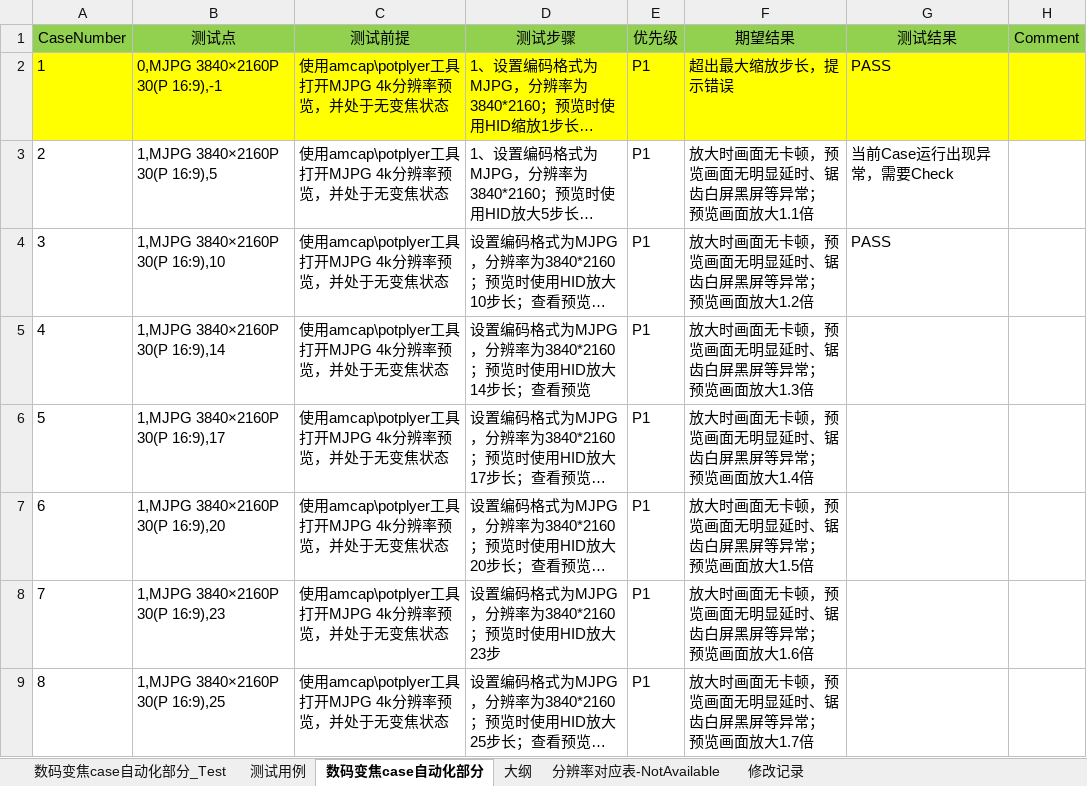
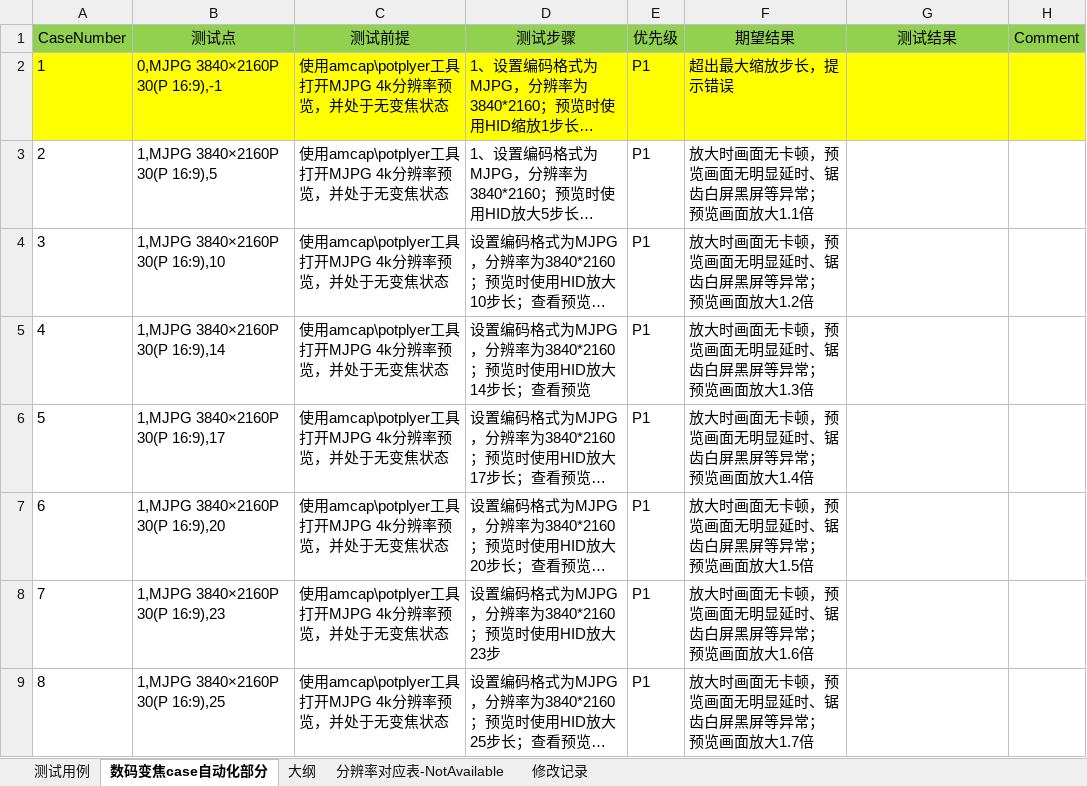
Before and after one commit to Hanlen520/pythonProject_seevision, an Excel workbook: twoDproject/digitalZoom/doc/数码变焦测试用例V2.0.xlsx, sheet 数码变焦case自动化部分, drawn as a sheet; only a part is shown; long unchanged cells end in …; values as stored, in another font and other column widths than the file's, no borders; the diff names each change by its address in the sheet, - before the commit and + after, or states it on an @@ line.

```diff
--- a/twoDproject/digitalZoom/doc/数码变焦测试用例V2.0.xlsx (sheet 数码变焦case自动化部分)
+++ b/twoDproject/digitalZoom/doc/数码变焦测试用例V2.0.xlsx (sheet 数码变焦case自动化部分)
-sheet tab: 数码变焦case自动化部分_Test
-G2 (测试结果): PASS
+G2 (测试结果): (empty)
-G3 (测试结果): 当前Case运行出现异常，需要Check
+G3 (测试结果): (empty)
-G4 (测试结果): PASS
+G4 (测试结果): (empty)
```
Also changed, not shown: sheet 分辨率对应表-NotAvailable, 3 other files.
